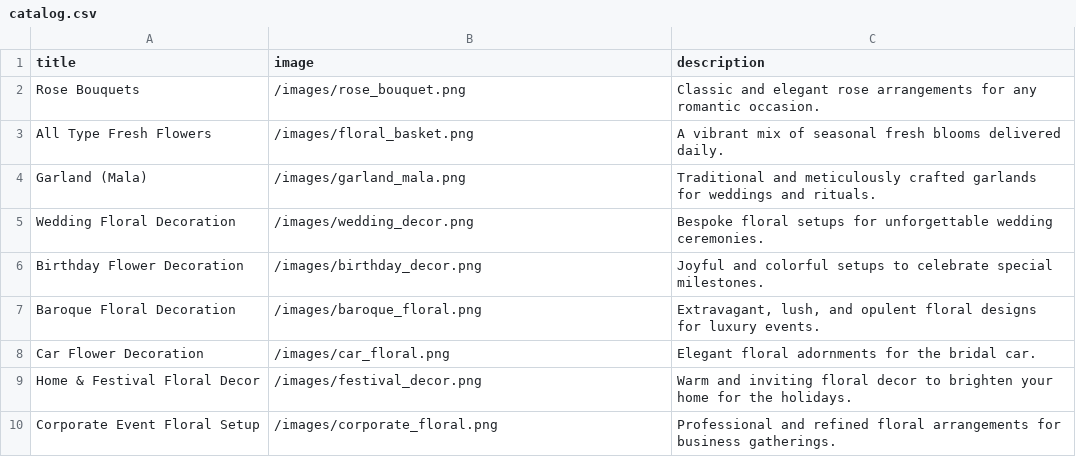
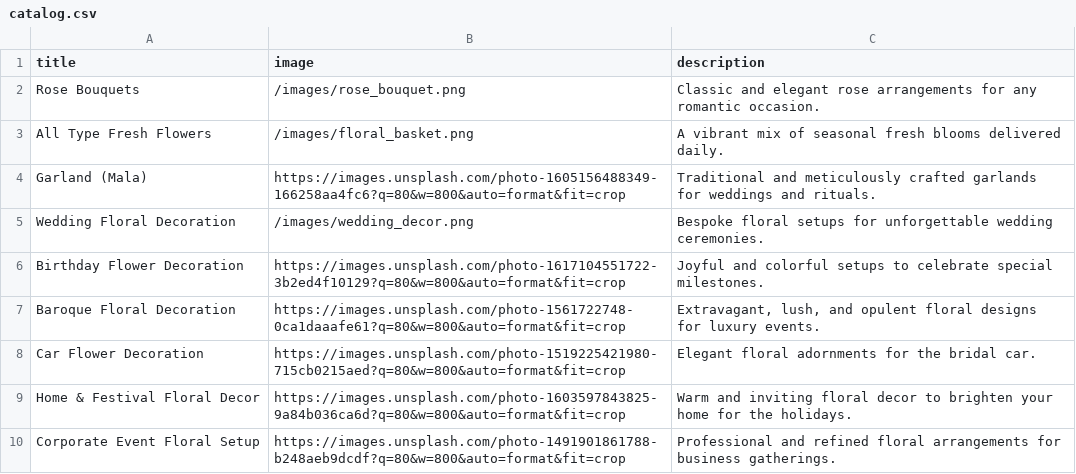
Before and after one commit to omkarflower/omkar-final, a CSV file: public/data/catalog.csv, drawn as a sheet.

Commit message:
chore: Update image paths in catalog, gallery, and shop CSVs to external URLs and correct a typo in shop.csv.

```diff
--- a/public/data/catalog.csv
+++ b/public/data/catalog.csv
@@ -3,8 +3,8 @@ title,image,description
 "All Type Fresh Flowers","/images/floral_basket.png","A vibrant mix of seasonal fresh blooms delivered daily."
-"Garland (Mala)","/images/garland_mala.png","Traditional and meticulously crafted garlands for weddings and rituals."
+"Garland (Mala)","https://images.unsplash.com/photo-1605156488349-166258aa4fc6?q=80&w=800&auto=format&fit=crop","Traditional and meticulously crafted garlands for weddings and rituals."
 "Wedding Floral Decoration","/images/wedding_decor.png","Bespoke floral setups for unforgettable wedding ceremonies."
-"Birthday Flower Decoration","/images/birthday_decor.png","Joyful and colorful setups to celebrate special milestones."
-"Baroque Floral Decoration","/images/baroque_floral.png","Extravagant, lush, and opulent floral designs for luxury events."
-"Car Flower Decoration","/images/car_floral.png","Elegant floral adornments for the bridal car."
-"Home & Festival Floral Decor","/images/festival_decor.png","Warm and inviting floral decor to brighten your home for the holidays."
-"Corporate Event Floral Setup","/images/corporate_floral.png","Professional and refined floral arrangements for business gatherings."
+"Birthday Flower Decoration","https://images.unsplash.com/photo-1617104551722-3b2ed4f10129?q=80&w=800&auto=format&fit=crop","Joyful and colorful setups to celebrate special milestones."
+"Baroque Floral Decoration","https://images.unsplash.com/photo-1561722748-0ca1daaafe61?q=80&w=800&auto=format&fit=crop","Extravagant, lush, and opulent floral designs for luxury events."
+"Car Flower Decoration","https://images.unsplash.com/photo-1519225421980-715cb0215aed?q=80&w=800&auto=format&fit=crop","Elegant floral adornments for the bridal car."
+"Home & Festival Floral Decor","https://images.unsplash.com/photo-1603597843825-9a84b036ca6d?q=80&w=800&auto=format&fit=crop","Warm and inviting floral decor to brighten your home for the holidays."
+"Corporate Event Floral Setup","https://images.unsplash.com/photo-1491901861788-b248aeb9dcdf?q=80&w=800&auto=format&fit=crop","Professional and refined floral arrangements for business gatherings."
```
Also changed, not shown: public/data/gallery.csv, public/data/shop.csv.
